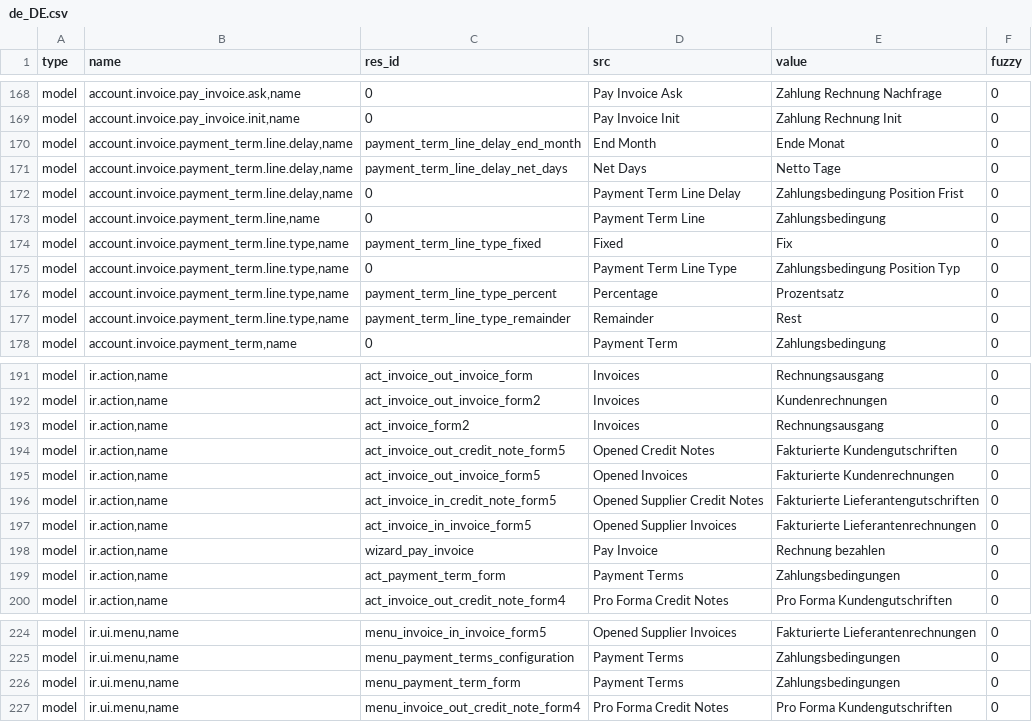
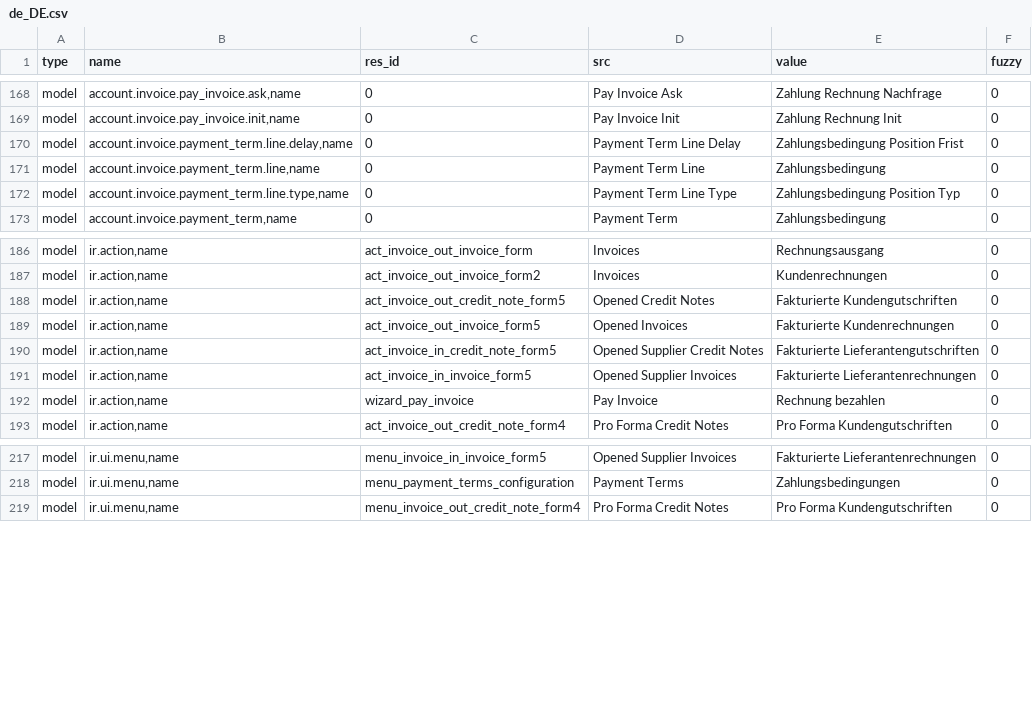
Before and after one commit to h4ck3rm1k3/account_invoice, a CSV file: de_DE.csv, drawn as a sheet; only a part is shown, gaps mark what is left out.

Commit message:
Update translation for de_DE

```diff
--- a/de_DE.csv
+++ b/de_DE.csv
@@ -179,10 +179,5 @@ model,"account.invoice.pay_invoice.ask,name",0,Pay Invoice Ask,Zahlung Rechnung
 model,"account.invoice.pay_invoice.init,name",0,Pay Invoice Init,Zahlung Rechnung Init,0
-model,"account.invoice.payment_term.line.delay,name",payment_term_line_delay_end_month,End Month,Ende Monat,0
-model,"account.invoice.payment_term.line.delay,name",payment_term_line_delay_net_days,Net Days,Netto Tage,0
 model,"account.invoice.payment_term.line.delay,name",0,Payment Term Line Delay,Zahlungsbedingung Position Frist,0
 model,"account.invoice.payment_term.line,name",0,Payment Term Line,Zahlungsbedingung,0
-model,"account.invoice.payment_term.line.type,name",payment_term_line_type_fixed,Fixed,Fix,0
 model,"account.invoice.payment_term.line.type,name",0,Payment Term Line Type,Zahlungsbedingung Position Typ,0
-model,"account.invoice.payment_term.line.type,name",payment_term_line_type_percent,Percentage,Prozentsatz,0
-model,"account.invoice.payment_term.line.type,name",payment_term_line_type_remainder,Remainder,Rest,0
 model,"account.invoice.payment_term,name",0,Payment Term,Zahlungsbedingung,0
@@ -202,3 +197,2 @@ model,"ir.action,name",act_invoice_out_invoice_form,Invoices,Rechnungsausgang,0
 model,"ir.action,name",act_invoice_out_invoice_form2,Invoices,Kundenrechnungen,0
-model,"ir.action,name",act_invoice_form2,Invoices,Rechnungsausgang,0
 model,"ir.action,name",act_invoice_out_credit_note_form5,Opened Credit Notes,Fakturierte Kundengutschriften,0
@@ -208,3 +202,2 @@ model,"ir.action,name",act_invoice_in_invoice_form5,Opened Supplier Invoices,Fak
 model,"ir.action,name",wizard_pay_invoice,Pay Invoice,Rechnung bezahlen,0
-model,"ir.action,name",act_payment_term_form,Payment Terms,Zahlungsbedingungen,0
 model,"ir.action,name",act_invoice_out_credit_note_form4,Pro Forma Credit Notes,Pro Forma Kundengutschriften,0
@@ -235,3 +228,2 @@ model,"ir.ui.menu,name",menu_invoice_in_invoice_form5,Opened Supplier Invoices,F
 model,"ir.ui.menu,name",menu_payment_terms_configuration,Payment Terms,Zahlungsbedingungen,0
-model,"ir.ui.menu,name",menu_payment_term_form,Payment Terms,Zahlungsbedingungen,0
 model,"ir.ui.menu,name",menu_invoice_out_credit_note_form4,Pro Forma Credit Notes,Pro Forma Kundengutschriften,0
```
